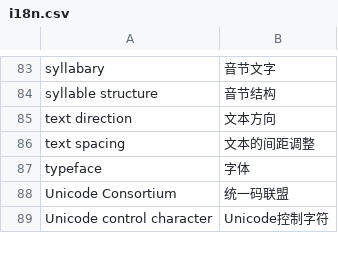
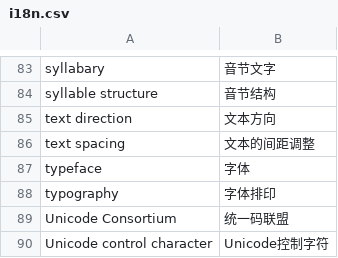
Before and after one commit to xfq/glossary, a CSV file: i18n/i18n.csv, drawn as a sheet; only a part is shown, gaps mark what is left out; the diff names each change by its address in the sheet, - before the commit and + after, or states it on an @@ line.

Commit message:
Add 'typography'

```diff
--- a/i18n/i18n.csv
+++ b/i18n/i18n.csv
+row 88: typography | 字体排印
```
Also changed, not shown: 1 other file.
